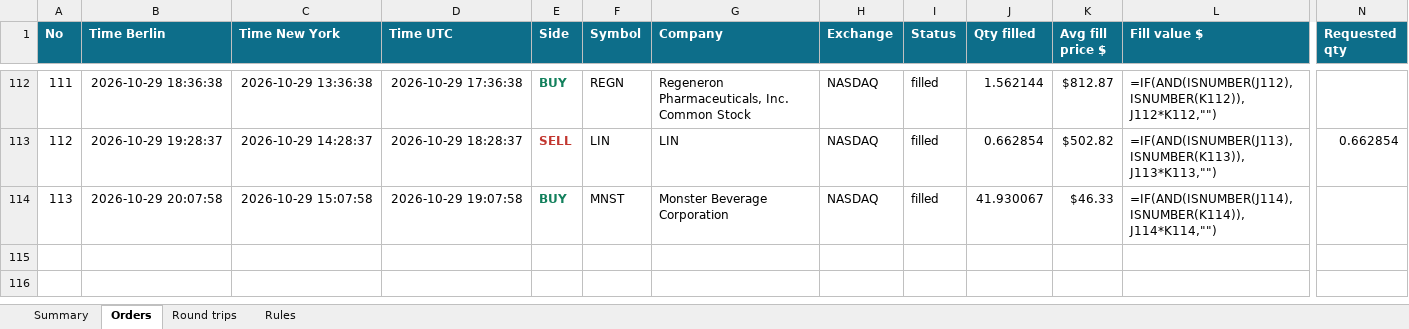
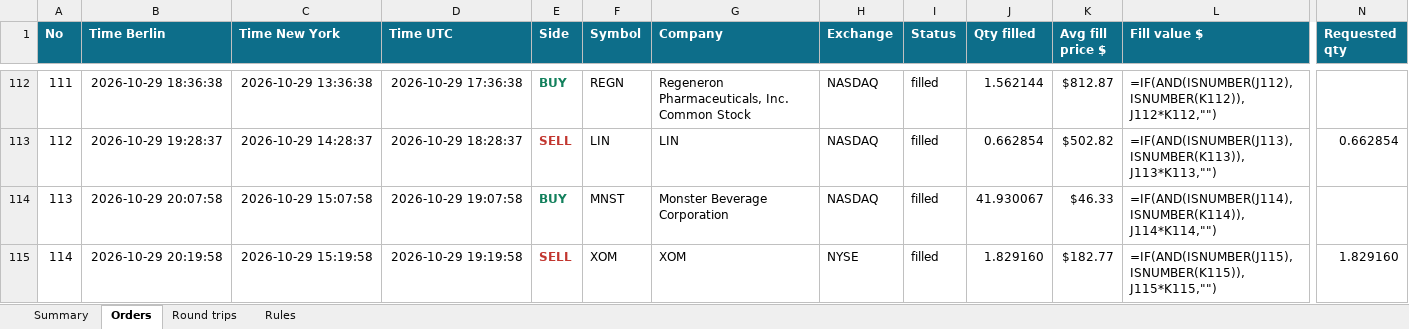
Before and after one commit to minto2196/my-claude-trade, an Excel workbook: trade-records/excel/2026-W44_2026-10-26.xlsx, sheet Orders, drawn as a sheet; only a part is shown, gaps mark what is left out; values as stored, in another font and other column widths than the file's, no borders; formulas without a stored value are shown as written; table styles not drawn; rows hold the shown columns only; the diff names each change by its address in the sheet, - before the commit and + after, or states it on an @@ line.

Commit message:
records: 2026-10-29 19:20 UTC

```diff
--- a/trade-records/excel/2026-W44_2026-10-26.xlsx (sheet Orders)
+++ b/trade-records/excel/2026-W44_2026-10-26.xlsx (sheet Orders)
+row 115: 114 | 2026-10-29 20:19:58 | 2026-10-29 15:19:58 | 2026-10-29 19:19:58 | SELL | XOM | XOM | NYSE | filled | 1.829160 | $182.77 | =IF(AND(ISNUMBER(J115),ISNUMBER(K115)),J115*K115,"") | 1.829160
```
Also changed, not shown: sheet Summary, sheet Round trips, 4 other files.
